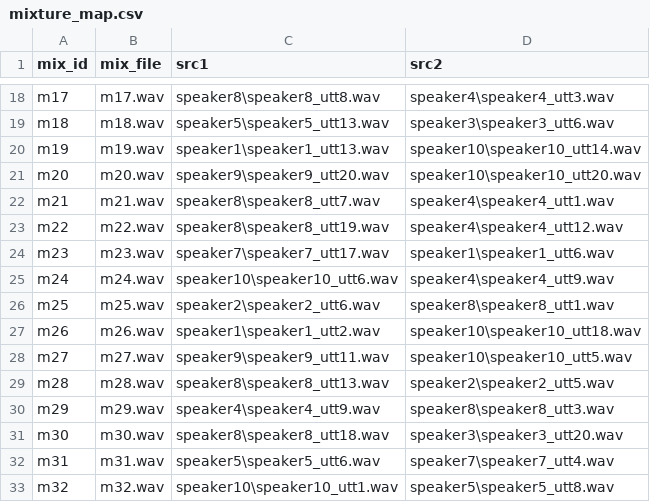
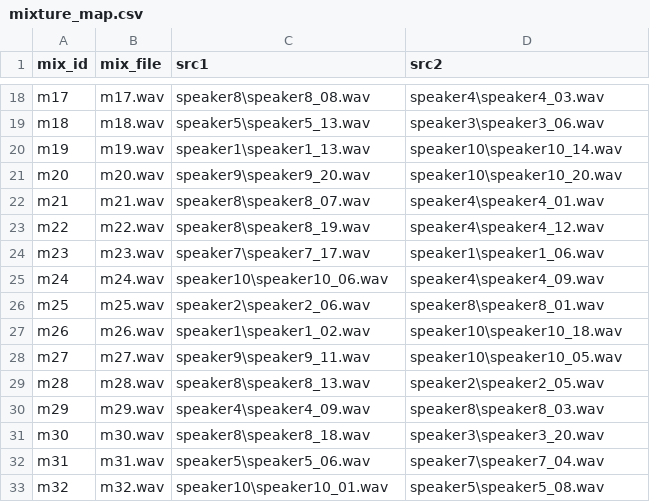
Before and after one commit to MISCapstoneProject/Unsaycret-API, a CSV file: data/mix/mixture_map.csv, drawn as a sheet; only a part is shown, gaps mark what is left out; the diff covers the shown part only; the diff names each change by its address in the sheet, - before the commit and + after, or states it on an @@ line.

Commit message:
新增了三個範例腳本
manual_add_speaker.py：用於手動新增語者識別資料。

pipeline_eval.py：可批次執行語音處理流程，並計算各項評估指標。

predefined_speaker_builder.py：根據指定音檔自動建立語者聲紋檔。

此外，mixture_map.csv 現已更新為符合新的檔名命名規則。

重構了 pipelines/orchestrator.py，
改為支援顯式模組初始化與注入（module injection），
提升流程的彈性與 CLI 執行的可用性。

```diff
--- a/data/mix/mixture_map.csv
+++ b/data/mix/mixture_map.csv
-C18 (src1): speaker8\speaker8_utt8.wav
+C18 (src1): speaker8\speaker8_08.wav
-D18 (src2): speaker4\speaker4_utt3.wav
+D18 (src2): speaker4\speaker4_03.wav
-C19 (src1): speaker5\speaker5_utt13.wav
+C19 (src1): speaker5\speaker5_13.wav
-D19 (src2): speaker3\speaker3_utt6.wav
+D19 (src2): speaker3\speaker3_06.wav
-C20 (src1): speaker1\speaker1_utt13.wav
+C20 (src1): speaker1\speaker1_13.wav
-D20 (src2): speaker10\speaker10_utt14.wav
+D20 (src2): speaker10\speaker10_14.wav
-C21 (src1): speaker9\speaker9_utt20.wav
+C21 (src1): speaker9\speaker9_20.wav
-D21 (src2): speaker10\speaker10_utt20.wav
+D21 (src2): speaker10\speaker10_20.wav
-C22 (src1): speaker8\speaker8_utt7.wav
+C22 (src1): speaker8\speaker8_07.wav
-D22 (src2): speaker4\speaker4_utt1.wav
+D22 (src2): speaker4\speaker4_01.wav
-C23 (src1): speaker8\speaker8_utt19.wav
+C23 (src1): speaker8\speaker8_19.wav
-D23 (src2): speaker4\speaker4_utt12.wav
+D23 (src2): speaker4\speaker4_12.wav
-C24 (src1): speaker7\speaker7_utt17.wav
+C24 (src1): speaker7\speaker7_17.wav
-D24 (src2): speaker1\speaker1_utt6.wav
+D24 (src2): speaker1\speaker1_06.wav
-C25 (src1): speaker10\speaker10_utt6.wav
+C25 (src1): speaker10\speaker10_06.wav
-D25 (src2): speaker4\speaker4_utt9.wav
+D25 (src2): speaker4\speaker4_09.wav
-C26 (src1): speaker2\speaker2_utt6.wav
+C26 (src1): speaker2\speaker2_06.wav
-D26 (src2): speaker8\speaker8_utt1.wav
+D26 (src2): speaker8\speaker8_01.wav
-C27 (src1): speaker1\speaker1_utt2.wav
+C27 (src1): speaker1\speaker1_02.wav
-D27 (src2): speaker10\speaker10_utt18.wav
+D27 (src2): speaker10\speaker10_18.wav
-C28 (src1): speaker9\speaker9_utt11.wav
+C28 (src1): speaker9\speaker9_11.wav
-D28 (src2): speaker10\speaker10_utt5.wav
+D28 (src2): speaker10\speaker10_05.wav
-C29 (src1): speaker8\speaker8_utt13.wav
+C29 (src1): speaker8\speaker8_13.wav
-D29 (src2): speaker2\speaker2_utt5.wav
+D29 (src2): speaker2\speaker2_05.wav
-C30 (src1): speaker4\speaker4_utt9.wav
+C30 (src1): speaker4\speaker4_09.wav
-D30 (src2): speaker8\speaker8_utt3.wav
+D30 (src2): speaker8\speaker8_03.wav
-C31 (src1): speaker8\speaker8_utt18.wav
+C31 (src1): speaker8\speaker8_18.wav
-D31 (src2): speaker3\speaker3_utt20.wav
+D31 (src2): speaker3\speaker3_20.wav
-C32 (src1): speaker5\speaker5_utt6.wav
+C32 (src1): speaker5\speaker5_06.wav
-D32 (src2): speaker7\speaker7_utt4.wav
+D32 (src2): speaker7\speaker7_04.wav
-C33 (src1): speaker10\speaker10_utt1.wav
+C33 (src1): speaker10\speaker10_01.wav
-D33 (src2): speaker5\speaker5_utt8.wav
+D33 (src2): speaker5\speaker5_08.wav
```
Also changed, not shown: 68 edited cells elsewhere in this file, 4 other files.
